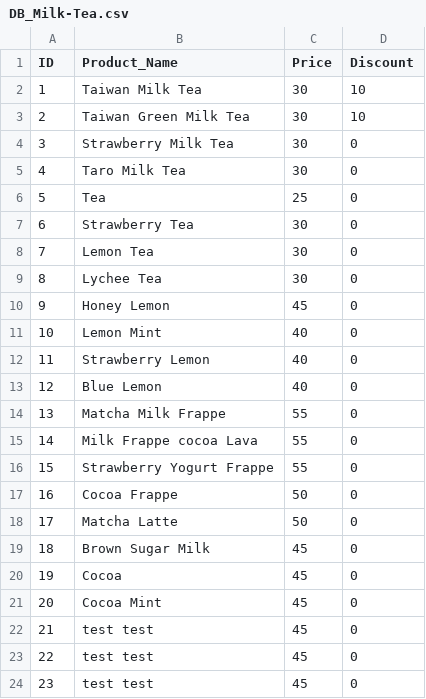
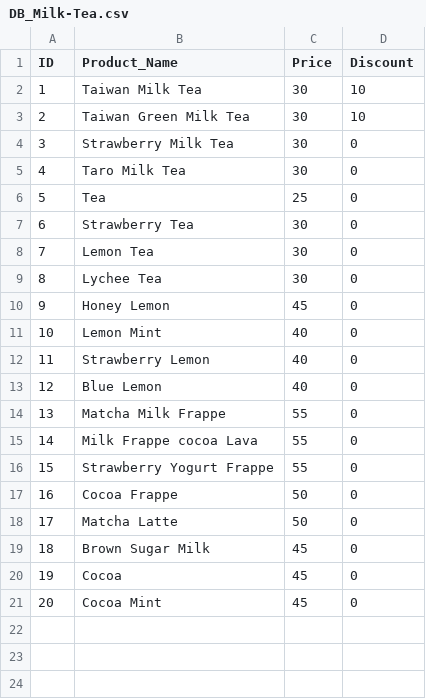
Before and after one commit to N9-1/POS_project, a CSV file: data_file/DB_Milk-Tea.csv, drawn as a sheet; the diff names each change by its address in the sheet, - before the commit and + after, or states it on an @@ line.

```diff
--- a/data_file/DB_Milk-Tea.csv
+++ b/data_file/DB_Milk-Tea.csv
-row 22: 21 | test test | 45 | 0
-row 23: 22 | test test | 45 | 0
-row 24: 23 | test test | 45 | 0
```
Also changed, not shown: 11 other files.
